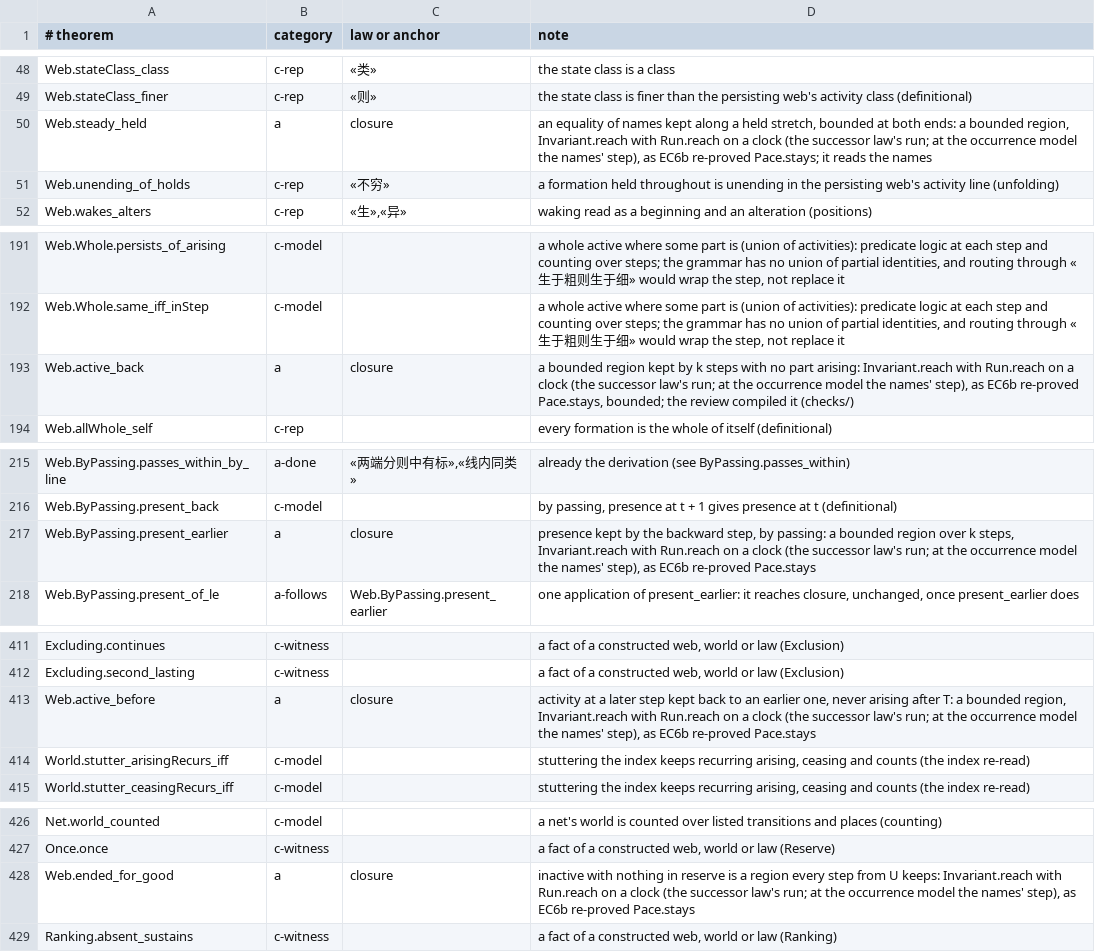
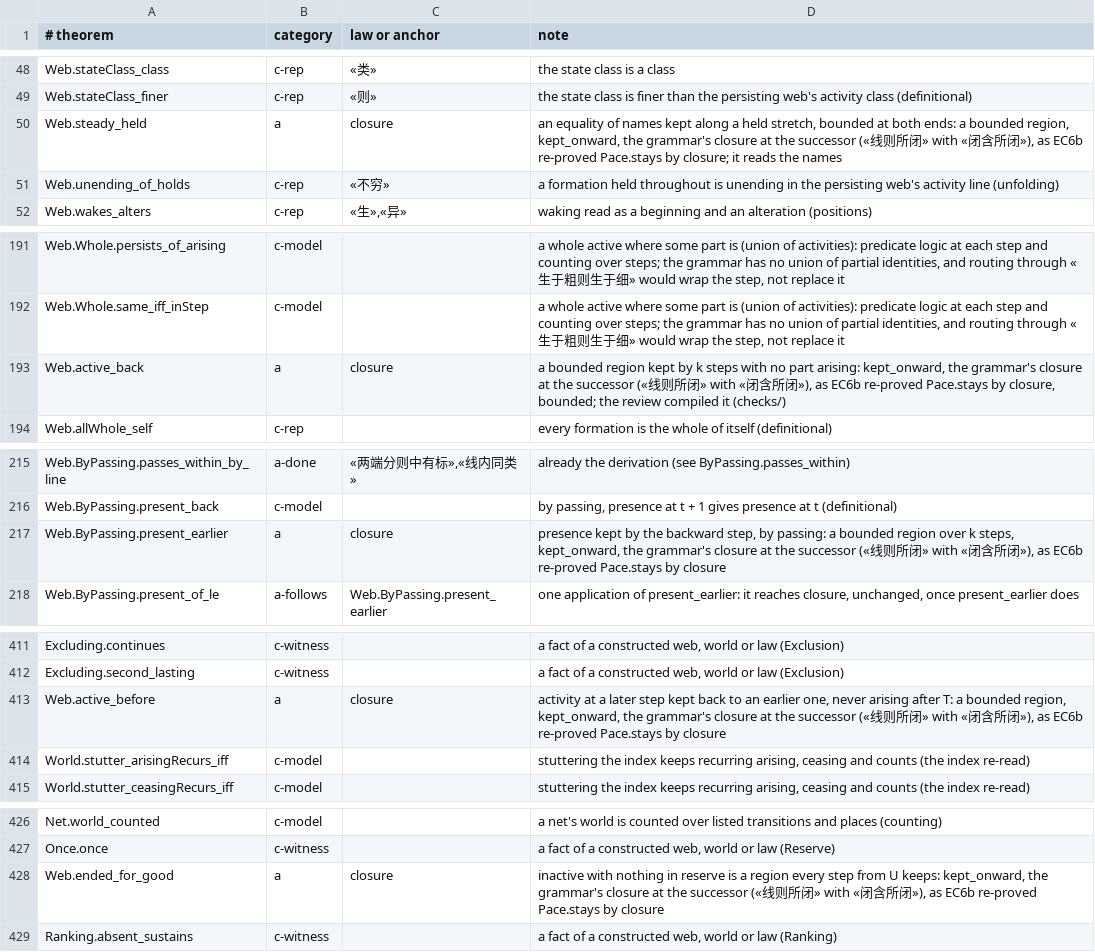
Before and after one commit to yongxu/theories, a TSV file: _process/research/2026-10-05-generative-foundation-review/root-foundation/development/ou3f-activity-laws/data/classification.tsv, drawn as a sheet; only a part is shown, gaps mark what is left out; the diff covers the shown part only.

Commit message:
OU3f closure after the review's second pass (REVIEW-CLOSURE.md, Second pass; every finding taken): the audit's closure paragraph and its six rows say kept_onward, the grammar's closure at the successor, not a clock run; the design says Pace.stays uses Law.run at its own law, and that the review found three more inductions, two derived here; the Lean unchanged

```diff
--- a/_process/research/2026-10-05-generative-foundation-review/root-foundation/development/ou3f-activity-laws/data/classification.tsv
+++ b/_process/research/2026-10-05-generative-foundation-review/root-foundation/development/ou3f-activity-laws/data/classification.tsv
@@ -49,3 +49,3 @@ Web.stateClass_class	c-rep	«类»	the state class is a class
 Web.stateClass_finer	c-rep	«则»	the state class is finer than the persisting web's activity class (definitional)
-Web.steady_held	a	closure	an equality of names kept along a held stretch, bounded at both ends: a bounded region, Invariant.reach with Run.reach on a clock (the successor law's run; at the occurrence model the names' step), as EC6b re-proved Pace.stays; it reads the names
+Web.steady_held	a	closure	an equality of names kept along a held stretch, bounded at both ends: a bounded region, kept_onward, the grammar's closure at the successor («线则所闭» with «闭含所闭»), as EC6b re-proved Pace.stays by closure; it reads the names
 Web.unending_of_holds	c-rep	«不穷»	a formation held throughout is unending in the persisting web's activity line (unfolding)
@@ -192,3 +192,3 @@ Web.Whole.persists_of_arising	c-model		a whole active where some part is (union
 Web.Whole.same_iff_inStep	c-model		a whole active where some part is (union of activities): predicate logic at each step and counting over steps; the grammar has no union of partial identities, and routing through «生于粗则生于细» would wrap the step, not replace it
-Web.active_back	a	closure	a bounded region kept by k steps with no part arising: Invariant.reach with Run.reach on a clock (the successor law's run; at the occurrence model the names' step), as EC6b re-proved Pace.stays, bounded; the review compiled it (checks/)
+Web.active_back	a	closure	a bounded region kept by k steps with no part arising: kept_onward, the grammar's closure at the successor («线则所闭» with «闭含所闭»), as EC6b re-proved Pace.stays by closure, bounded; the review compiled it (checks/)
 Web.allWhole_self	c-rep		every formation is the whole of itself (definitional)
@@ -216,3 +216,3 @@ Web.ByPassing.passes_within_by_line	a-done	«两端分则中有标»,«线内同
 Web.ByPassing.present_back	c-model		by passing, presence at t + 1 gives presence at t (definitional)
-Web.ByPassing.present_earlier	a	closure	presence kept by the backward step, by passing: a bounded region over k steps, Invariant.reach with Run.reach on a clock (the successor law's run; at the occurrence model the names' step), as EC6b re-proved Pace.stays
+Web.ByPassing.present_earlier	a	closure	presence kept by the backward step, by passing: a bounded region over k steps, kept_onward, the grammar's closure at the successor («线则所闭» with «闭含所闭»), as EC6b re-proved Pace.stays by closure
 Web.ByPassing.present_of_le	a-follows	Web.ByPassing.present_earlier	one application of present_earlier: it reaches closure, unchanged, once present_earlier does
@@ -412,3 +412,3 @@ Excluding.continues	c-witness		a fact of a constructed web, world or law (Exclus
 Excluding.second_lasting	c-witness		a fact of a constructed web, world or law (Exclusion)
-Web.active_before	a	closure	activity at a later step kept back to an earlier one, never arising after T: a bounded region, Invariant.reach with Run.reach on a clock (the successor law's run; at the occurrence model the names' step), as EC6b re-proved Pace.stays
+Web.active_before	a	closure	activity at a later step kept back to an earlier one, never arising after T: a bounded region, kept_onward, the grammar's closure at the successor («线则所闭» with «闭含所闭»), as EC6b re-proved Pace.stays by closure
 World.stutter_arisingRecurs_iff	c-model		stuttering the index keeps recurring arising, ceasing and counts (the index re-read)
@@ -427,3 +427,3 @@ Net.world_counted	c-model		a net's world is counted over listed transitions and
 Once.once	c-witness		a fact of a constructed web, world or law (Reserve)
-Web.ended_for_good	a	closure	inactive with nothing in reserve is a region every step from U keeps: Invariant.reach with Run.reach on a clock (the successor law's run; at the occurrence model the names' step), as EC6b re-proved Pace.stays
+Web.ended_for_good	a	closure	inactive with nothing in reserve is a region every step from U keeps: kept_onward, the grammar's closure at the successor («线则所闭» with «闭含所闭»), as EC6b re-proved Pace.stays by closure
 Ranking.absent_sustains	c-witness		a fact of a constructed web, world or law (Ranking)
```
Also changed, not shown: 1 edited cell elsewhere in this file, 14 other files.
